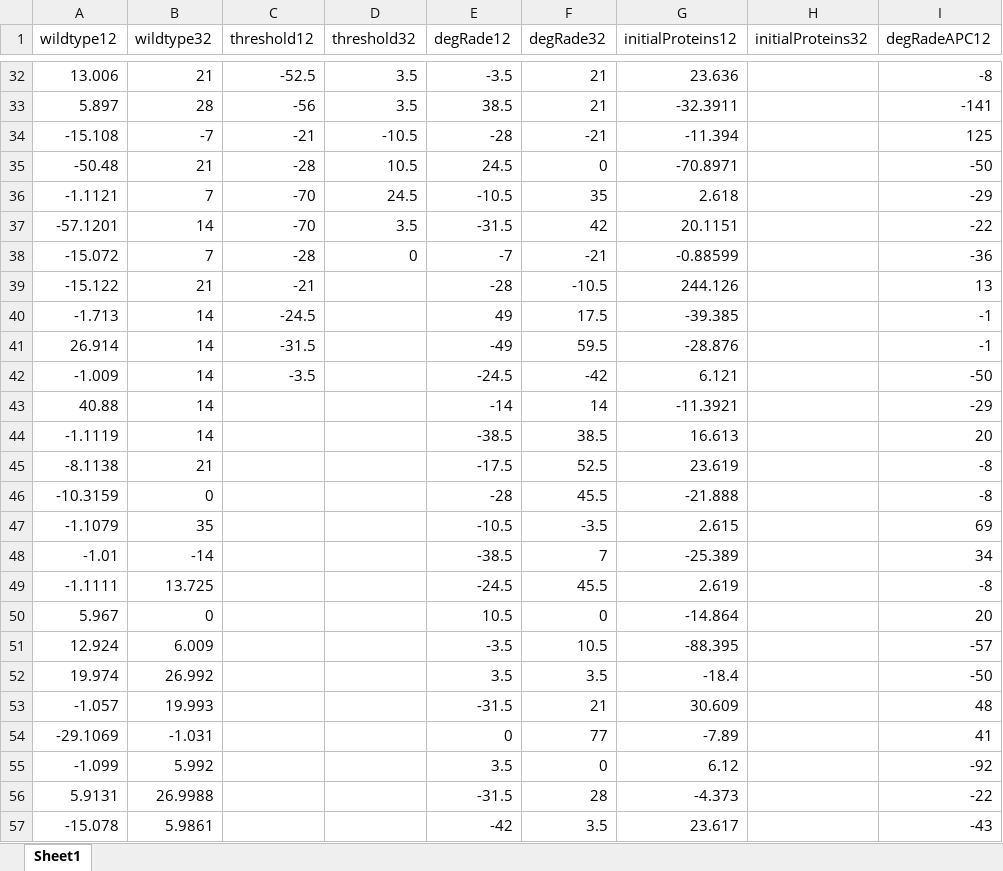
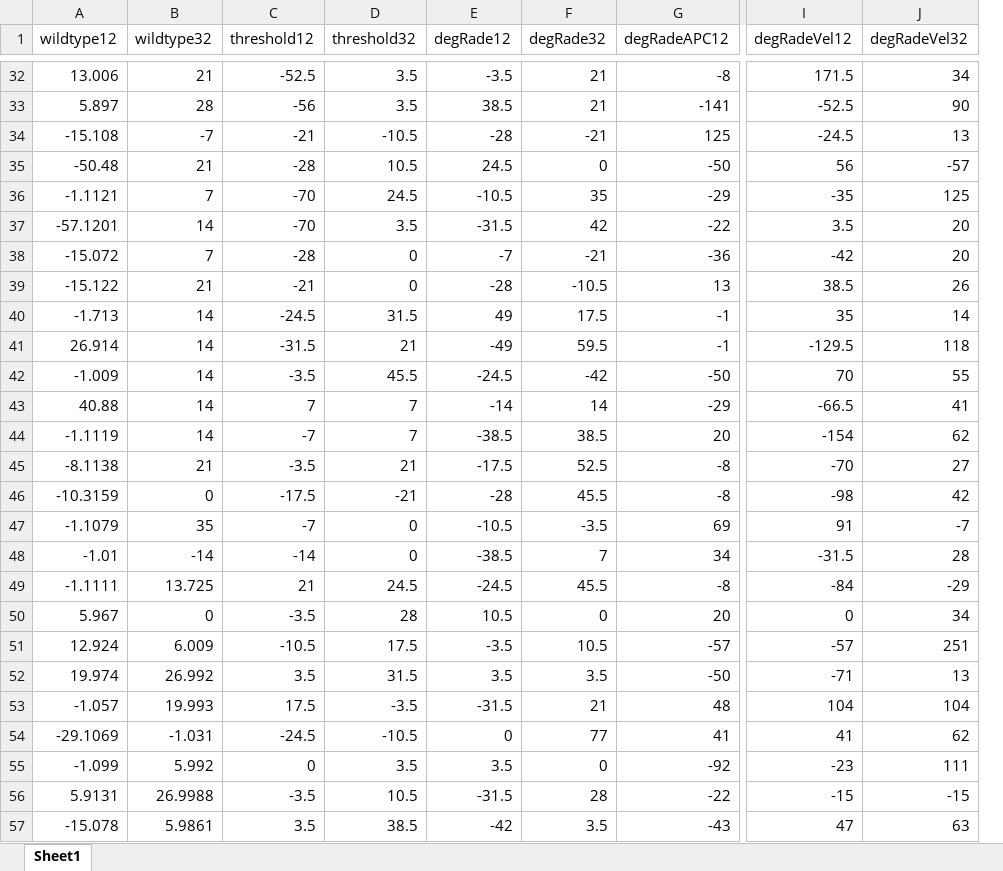
Before and after one commit to Icebear1998/ChromosomeSegeation, an Excel workbook: Data/All_strains_SCStimes.xlsx, sheet Sheet1, drawn as a sheet; only a part is shown, gaps mark what is left out; values as stored, in another font and other column widths than the file's, no borders; removed rows and columns are numbered as before the commit, all else as after; the diff covers the shown part only; the diff names each change by its address in the sheet, - before the commit and + after, or states it on an @@ line.

```diff
--- a/Data/All_strains_SCStimes.xlsx (sheet Sheet1)
+++ b/Data/All_strains_SCStimes.xlsx (sheet Sheet1)
-column G (initialProteins12), rows 32-57: 23.636 | -32.3911 | -11.394 | -70.8971 | 2.618 | 20.1151 | -0.88599 | 244.126 | -39.385 | -28.876 | 6.121 | -11.3921 | 16.613 | 23.619 | -21.888 | 2.615 | -25.389 | 2.619 | -14.864 | -88.395 | -18.4 | 30.609 | -7.89 | 6.12 | -4.373 | 23.617
-column H (initialProteins32), empty
+column I (degRadeVel12), rows 32-57: 171.5 | -52.5 | -24.5 | 56 | -35 | 3.5 | -42 | 38.5 | 35 | -129.5 | 70 | -66.5 | -154 | -70 | -98 | 91 | -31.5 | -84 | 0 | -57 | -71 | 104 | 41 | -23 | -15 | 47
+column J (degRadeVel32), rows 32-57: 34 | 90 | 13 | -57 | 125 | 20 | 20 | 26 | 14 | 118 | 55 | 41 | 62 | 27 | 42 | -7 | 28 | -29 | 34 | 251 | 13 | 104 | 62 | 111 | -15 | 63
-D39 (threshold32): (empty)
+D39 (threshold32): 0
-D40 (threshold32): (empty)
+D40 (threshold32): 31.5
-D41 (threshold32): (empty)
+D41 (threshold32): 21
-D42 (threshold32): (empty)
+D42 (threshold32): 45.5
-C43 (threshold12): (empty)
+C43 (threshold12): 7
-D43:D44 (threshold32): (empty)
+D43:D44 (threshold32): 7
-C44 (threshold12): (empty)
+C44 (threshold12): -7
-C45 (threshold12): (empty)
+C45 (threshold12): -3.5
-D45 (threshold32): (empty)
+D45 (threshold32): 21
-C46 (threshold12): (empty)
+C46 (threshold12): -17.5
-D46 (threshold32): (empty)
+D46 (threshold32): -21
-C47 (threshold12): (empty)
+C47 (threshold12): -7
-D47:D48 (threshold32): (empty)
+D47:D48 (threshold32): 0
-C48 (threshold12): (empty)
+C48 (threshold12): -14
-C49 (threshold12): (empty)
+C49 (threshold12): 21
-D49 (threshold32): (empty)
+D49 (threshold32): 24.5
-C50 (threshold12): (empty)
+C50 (threshold12): -3.5
-D50 (threshold32): (empty)
+D50 (threshold32): 28
-C51 (threshold12): (empty)
+C51 (threshold12): -10.5
-D51 (threshold32): (empty)
+D51 (threshold32): 17.5
-C52 (threshold12): (empty)
+C52 (threshold12): 3.5
-D52 (threshold32): (empty)
+D52 (threshold32): 31.5
-C53 (threshold12): (empty)
+C53 (threshold12): 17.5
-D53 (threshold32): (empty)
+D53 (threshold32): -3.5
-C54 (threshold12): (empty)
+C54 (threshold12): -24.5
-D54 (threshold32): (empty)
+D54 (threshold32): -10.5
-C55 (threshold12): (empty)
+C55 (threshold12): 0
-D55 (threshold32): (empty)
+D55 (threshold32): 3.5
-C56 (threshold12): (empty)
+C56 (threshold12): -3.5
-D56 (threshold32): (empty)
+D56 (threshold32): 10.5
-C57 (threshold12): (empty)
+C57 (threshold12): 3.5
-D57 (threshold32): (empty)
+D57 (threshold32): 38.5
```
Also changed, not shown: other rows of this sheet, 12 other files.
